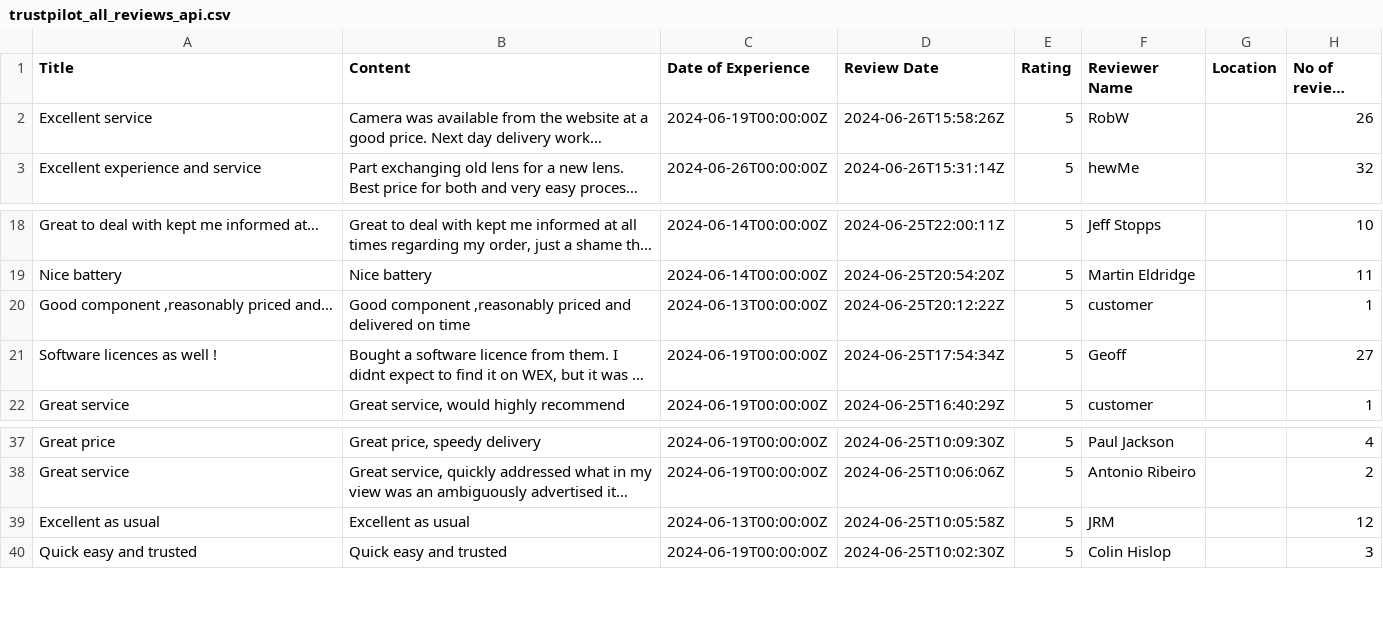
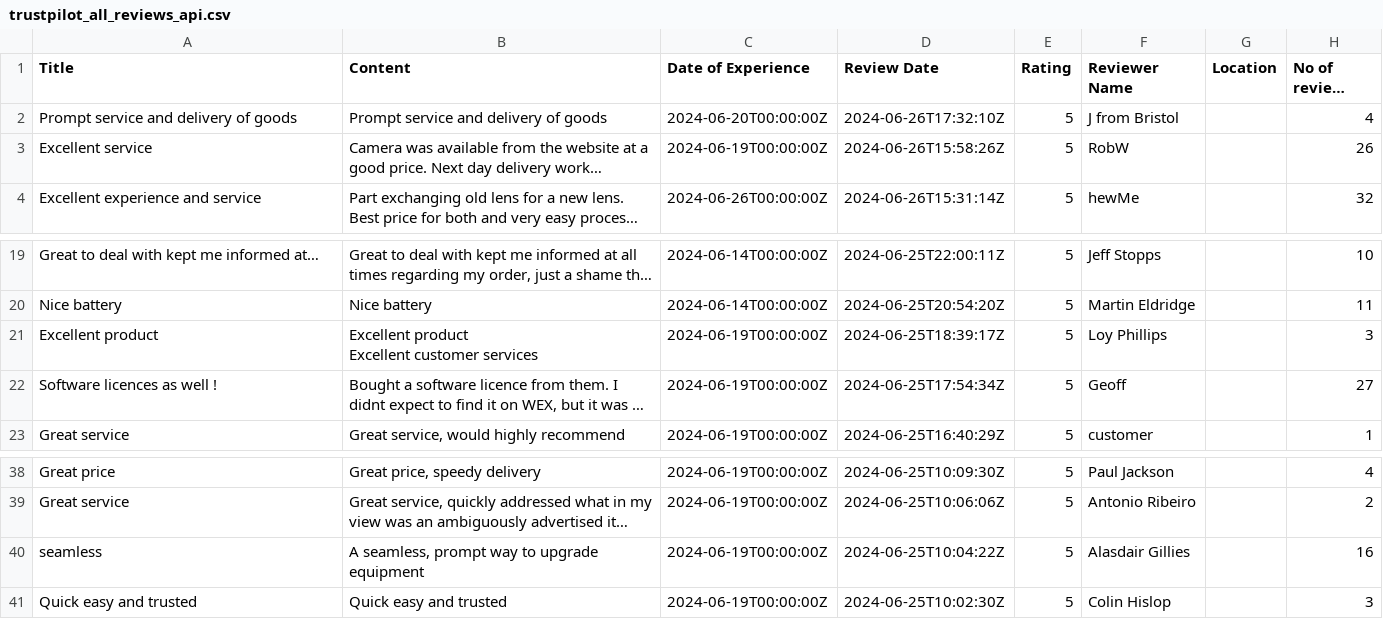
Before and after one commit to amansethuea/WexPhotoVideo, a CSV file: Supervised_ML/Data_Files/trustpilot_all_reviews_api.csv, drawn as a sheet; only a part is shown, gaps mark what is left out; long unchanged cells end in …; removed rows and columns are numbered as before the commit, all else as after; ↵ is a line break in a cell; the diff names each change by its address in the sheet, - before the commit and + after, or states it on an @@ line.

```diff
--- a/Supervised_ML/Data_Files/trustpilot_all_reviews_api.csv
+++ b/Supervised_ML/Data_Files/trustpilot_all_reviews_api.csv
+row 2: Prompt service and delivery of goods | Prompt service and delivery of goods | 2024-06-20T00:00:00Z | 2024-06-26T17:32:10Z | 5 | J from Bristol |  | 4
-row 20: Good component ,reasonably priced and… | Good component ,reasonably priced and delivered on time | 2024-06-13T00:00:00Z | 2024-06-25T20:12:22Z | 5 | customer |  | 1
+row 21: Excellent product | Excellent product ↵ Excellent customer services | 2024-06-19T00:00:00Z | 2024-06-25T18:39:17Z | 5 | Loy Phillips |  | 3
-row 39: Excellent as usual | Excellent as usual | 2024-06-13T00:00:00Z | 2024-06-25T10:05:58Z | 5 | JRM |  | 12
+row 40: seamless | A seamless, prompt way to upgrade equipment | 2024-06-19T00:00:00Z | 2024-06-25T10:04:22Z | 5 | Alasdair Gillies |  | 16
```
Also changed, not shown: Supervised_ML/Data_Files/power_reviews_all_api.csv, Supervised_ML/Model_Train_Data_Files/cleaned_test_data_approach3.csv, 5 other files.
